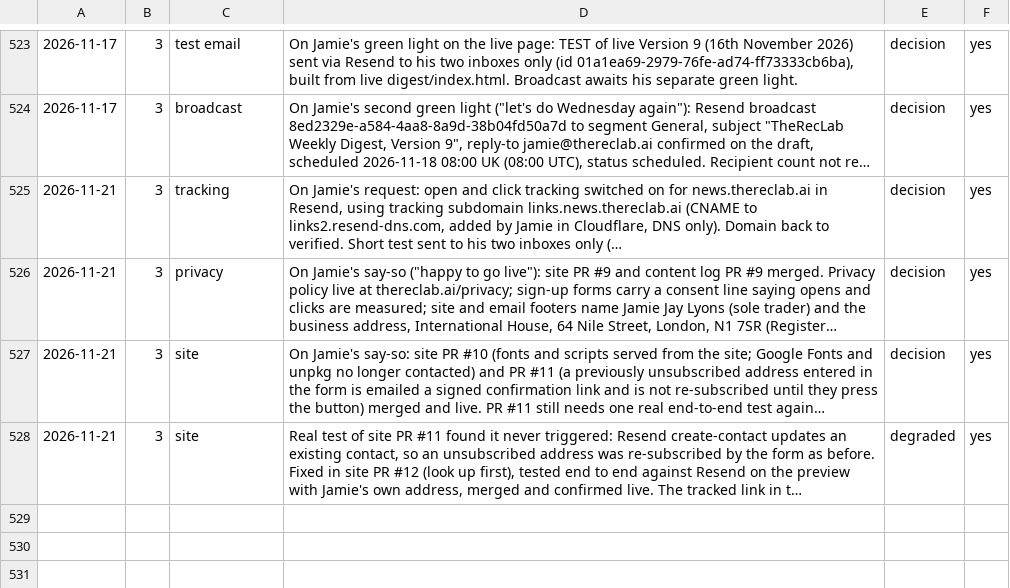
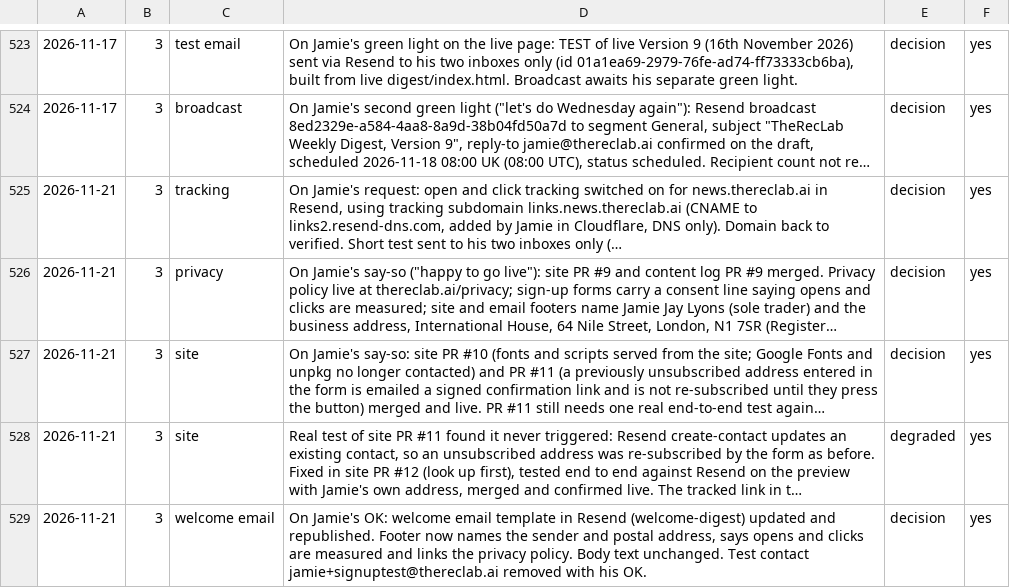
Before and after one commit to jamie-the-rec-lab/The-Digest-Content-Log, a TSV file: _state/RUN_LOG.tsv, drawn as a sheet; only a part is shown, gaps mark what is left out; long unchanged cells end in …; the diff names each change by its address in the sheet, - before the commit and + after, or states it on an @@ line.

```diff
--- a/_state/RUN_LOG.tsv
+++ b/_state/RUN_LOG.tsv
+row 529: 2026-11-21 | 3 | welcome email | On Jamie's OK: welcome email template in Resend (welcome-digest) updated and republished. Footer now names the sender and postal address, says opens and clicks are measured and links the privacy policy. Body text unchanged. Test contact jamie+signuptest@thereclab.ai removed with his OK. | decision | yes
```
